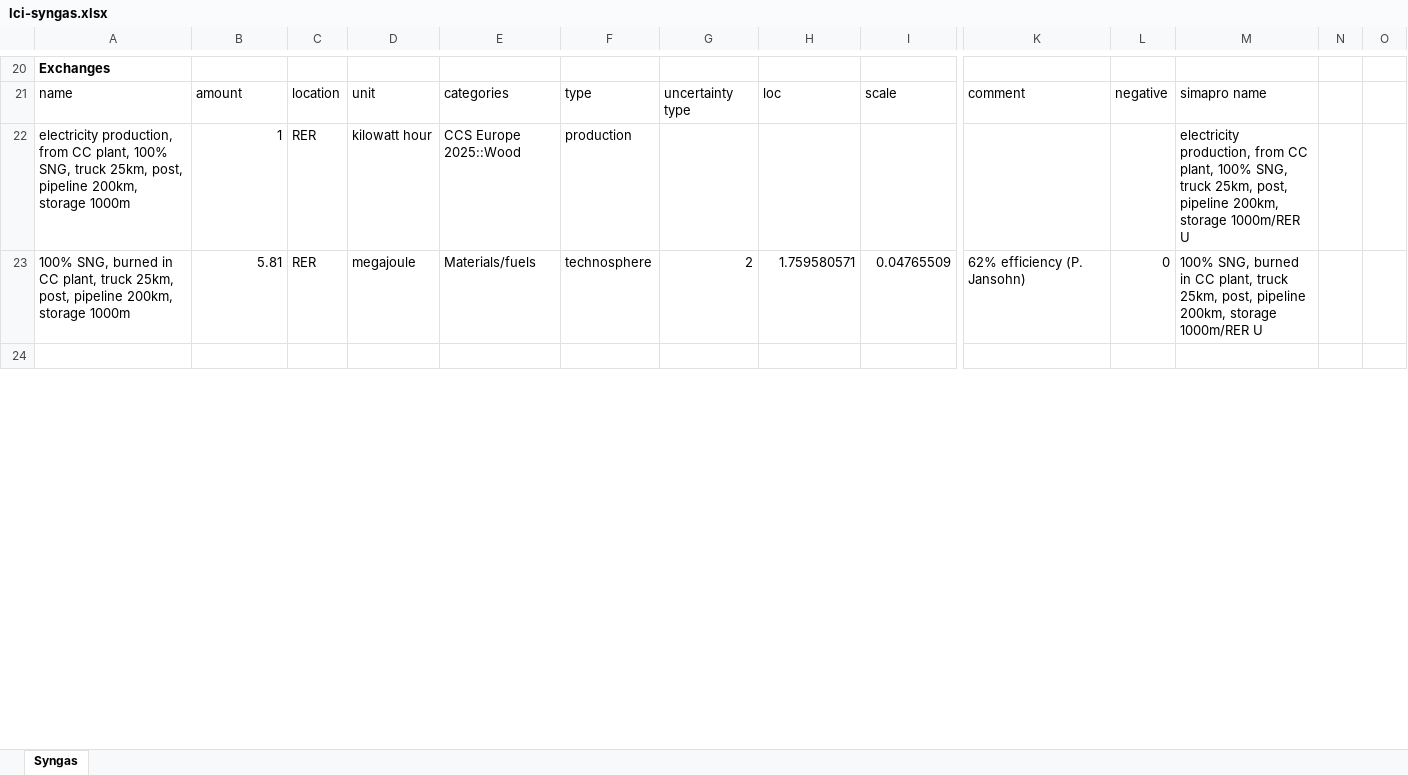
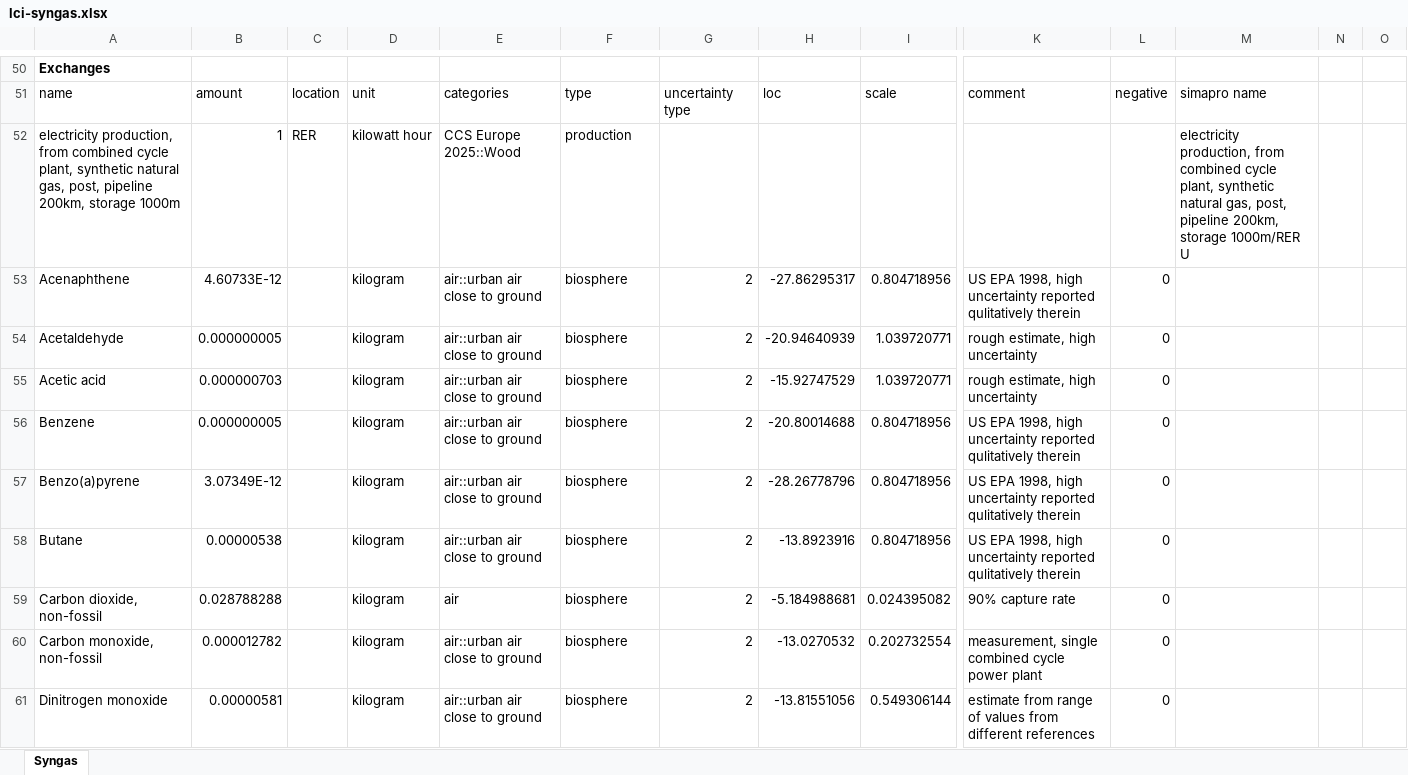
Before and after one commit to polca/premise, an Excel workbook: premise/data/additional_inventories/lci-syngas.xlsx, sheet Syngas, drawn as a sheet; only a part is shown, gaps mark what is left out; the shorter side is filled out with more unchanged rows; values as stored, in another font and other column widths than the file's, no borders; removed rows and columns are numbered as before the commit, all else as after; rows hold the shown columns only; the diff covers the shown part only; the diff names each change by its address in the sheet, - before the commit and + after, or states it on an @@ line.

```diff
--- a/premise/data/additional_inventories/lci-syngas.xlsx (sheet Syngas)
+++ b/premise/data/additional_inventories/lci-syngas.xlsx (sheet Syngas)
-A52: …production, from CC plant, 100% SNG, truck 25km, post, pipeline…
+A52: …production, from combined cycle plant, synthetic natural gas, post, pipeline…
-M52: …production, from CC plant, 100% SNG, truck 25km, post, pipeline…
+M52: …production, from combined cycle plant, synthetic natural gas, post, pipeline…
-row 23: 100% SNG, burned in CC plant, truck 25km, post, pipeline 200km, storage 1000m | 5.81 | RER | megajoule | Materials/fuels | technosphere | 2 | 1.759580571 | 0.04765509 | 62% efficiency (P. Jansohn) | 0 | 100% SNG, burned in CC plant, truck 25km, post, pipeline 200km, storage 1000m/RER U
+row 53: Acenaphthene | 4.60733E-12 |  | kilogram | air::urban air close to ground | biosphere | 2 | -27.86295317 | 0.804718956 | US EPA 1998, high uncertainty reported qulitatively therein | 0
+row 54: Acetaldehyde | 0.000000005 |  | kilogram | air::urban air close to ground | biosphere | 2 | -20.94640939 | 1.039720771 | rough estimate, high uncertainty | 0
+row 55: Acetic acid | 0.000000703 |  | kilogram | air::urban air close to ground | biosphere | 2 | -15.92747529 | 1.039720771 | rough estimate, high uncertainty | 0
+row 56: Benzene | 0.000000005 |  | kilogram | air::urban air close to ground | biosphere | 2 | -20.80014688 | 0.804718956 | US EPA 1998, high uncertainty reported qulitatively therein | 0
+row 57: Benzo(a)pyrene | 3.07349E-12 |  | kilogram | air::urban air close to ground | biosphere | 2 | -28.26778796 | 0.804718956 | US EPA 1998, high uncertainty reported qulitatively therein | 0
+row 58: Butane | 0.00000538 |  | kilogram | air::urban air close to ground | biosphere | 2 | -13.8923916 | 0.804718956 | US EPA 1998, high uncertainty reported qulitatively therein | 0
+row 59: Carbon dioxide, non-fossil | 0.028788288 |  | kilogram | air | biosphere | 2 | -5.184988681 | 0.024395082 | 90% capture rate | 0
+row 60: Carbon monoxide, non-fossil | 0.000012782 |  | kilogram | air::urban air close to ground | biosphere | 2 | -13.0270532 | 0.202732554 | measurement, single combined cycle power plant | 0
+row 61: Dinitrogen monoxide | 0.00000581 |  | kilogram | air::urban air close to ground | biosphere | 2 | -13.81551056 | 0.549306144 | estimate from range of values from different references | 0
```
Also changed, not shown: 54 added rows, 164 removed rows and 25 edited cells elsewhere in this sheet, formulas that keep their value, premise/data/additional_inventories/lci-Carma-CCS.xlsx, premise/data/additional_inventories/lci-biogas.xlsx, 30 other files.
